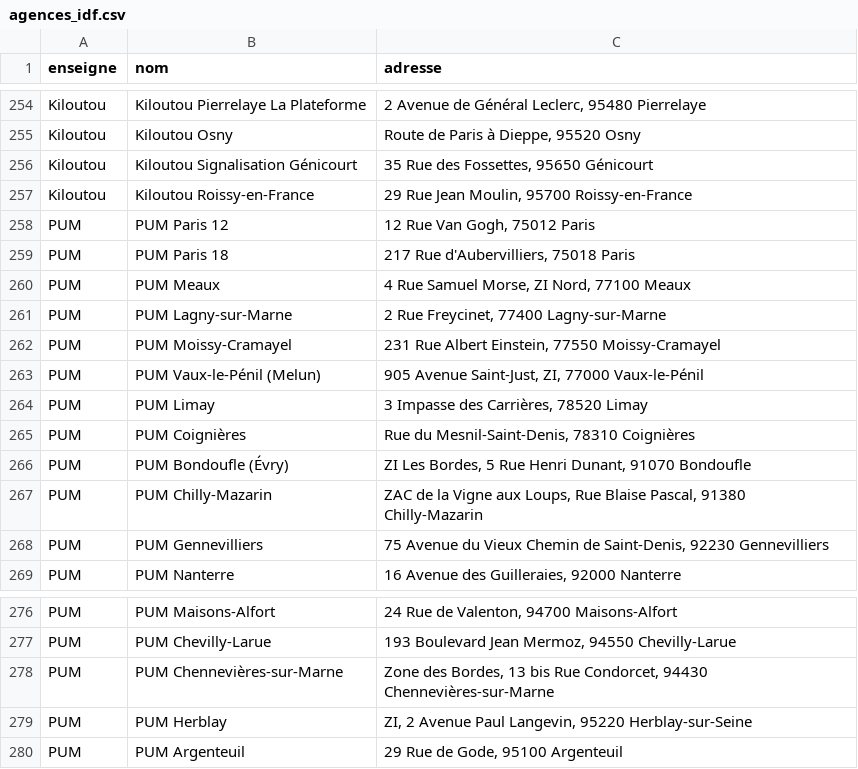
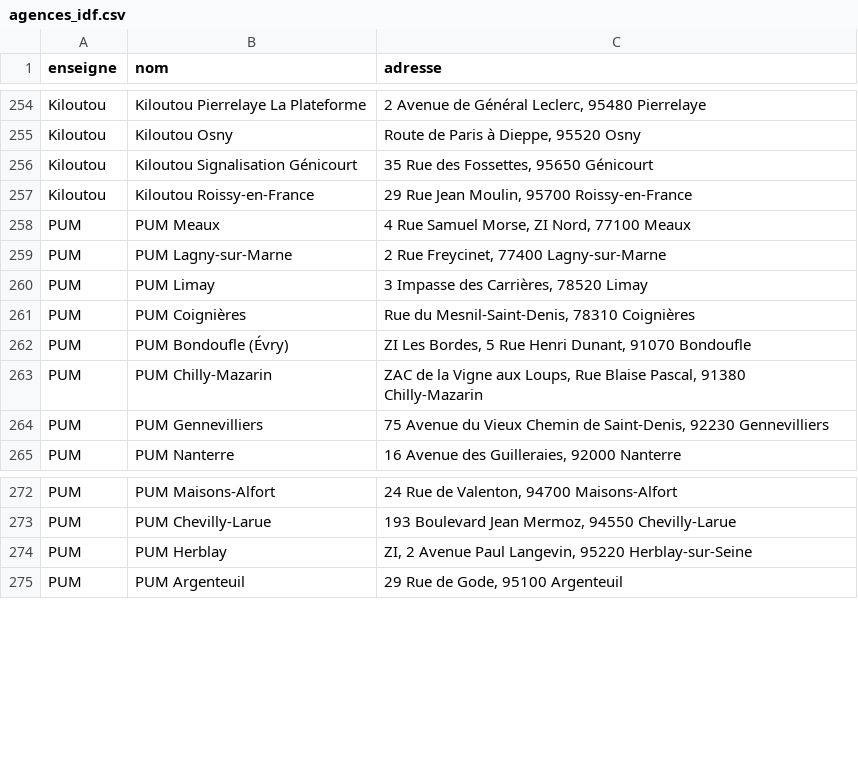
Before and after one commit to assuom93-lang/moussa-ei-android, a CSV file: app/src/main/assets/agences_idf.csv, drawn as a sheet; only a part is shown, gaps mark what is left out.

```diff
--- a/app/src/main/assets/agences_idf.csv
+++ b/app/src/main/assets/agences_idf.csv
@@ -257,8 +257,4 @@ Kiloutou,Kiloutou Signalisation Génicourt,"35 Rue des Fossettes, 95650 Génicou
 Kiloutou,Kiloutou Roissy-en-France,"29 Rue Jean Moulin, 95700 Roissy-en-France"
-PUM,PUM Paris 12,"12 Rue Van Gogh, 75012 Paris"
-PUM,PUM Paris 18,"217 Rue d'Aubervilliers, 75018 Paris"
 PUM,PUM Meaux,"4 Rue Samuel Morse, ZI Nord, 77100 Meaux"
 PUM,PUM Lagny-sur-Marne,"2 Rue Freycinet, 77400 Lagny-sur-Marne"
-PUM,PUM Moissy-Cramayel,"231 Rue Albert Einstein, 77550 Moissy-Cramayel"
-PUM,PUM Vaux-le-Pénil (Melun),"905 Avenue Saint-Just, ZI, 77000 Vaux-le-Pénil"
 PUM,PUM Limay,"3 Impasse des Carrières, 78520 Limay"
@@ -277,3 +273,2 @@ PUM,PUM Maisons-Alfort,"24 Rue de Valenton, 94700 Maisons-Alfort"
 PUM,PUM Chevilly-Larue,"193 Boulevard Jean Mermoz, 94550 Chevilly-Larue"
-PUM,PUM Chennevières-sur-Marne,"Zone des Bordes, 13 bis Rue Condorcet, 94430 Chennevières-sur-Marne"
 PUM,PUM Herblay,"ZI, 2 Avenue Paul Langevin, 95220 Herblay-sur-Seine"
```
